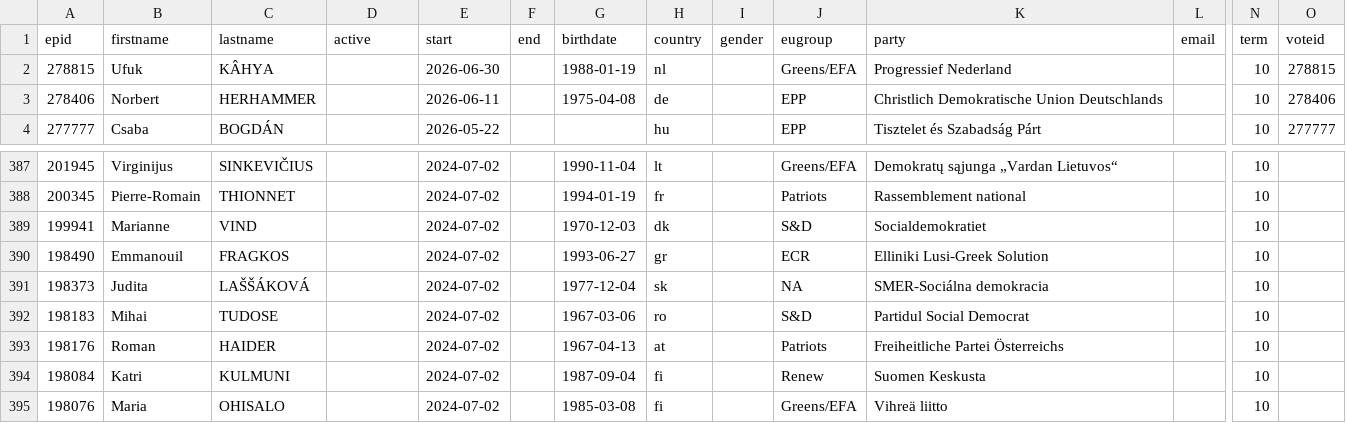
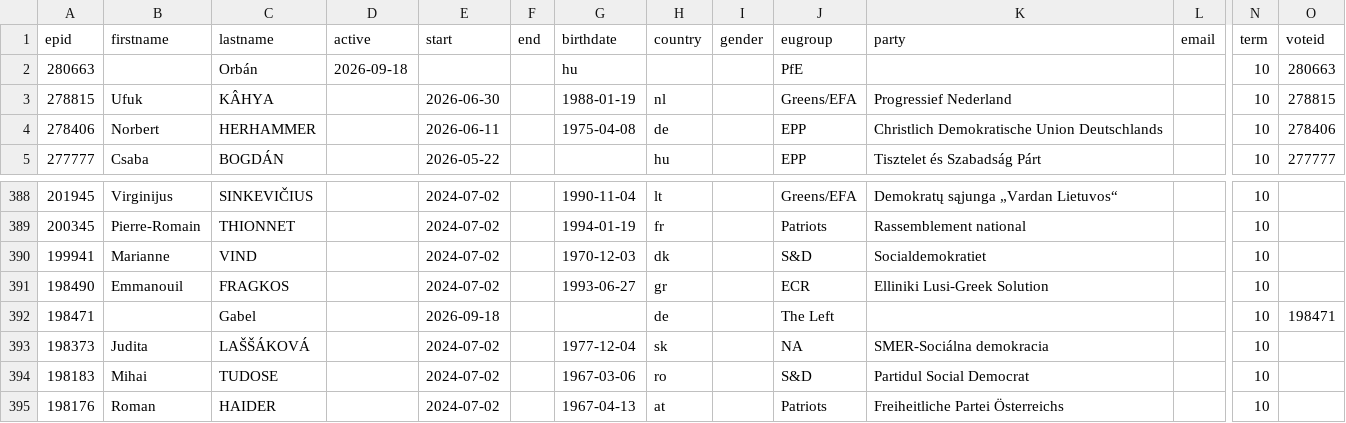
Before and after one commit to TechToThePeople/parlparse, a CSV file: data/meps.csv, drawn as a sheet; only a part is shown, gaps mark what is left out; the shorter side is filled out with more unchanged rows; rows hold the shown columns only; the diff names each change by its address in the sheet, - before the commit and + after, or states it on an @@ line.

Commit message:
manual updae

```diff
--- a/data/meps.csv
+++ b/data/meps.csv
+row 2: 280663 |  | Orbán | 2026-09-18 |  |  | hu |  |  | PfE |  |  | 10 | 280663
+row 392: 198471 |  | Gabel |  | 2026-09-18 |  |  | de |  | The Left |  |  | 10 | 198471
```
